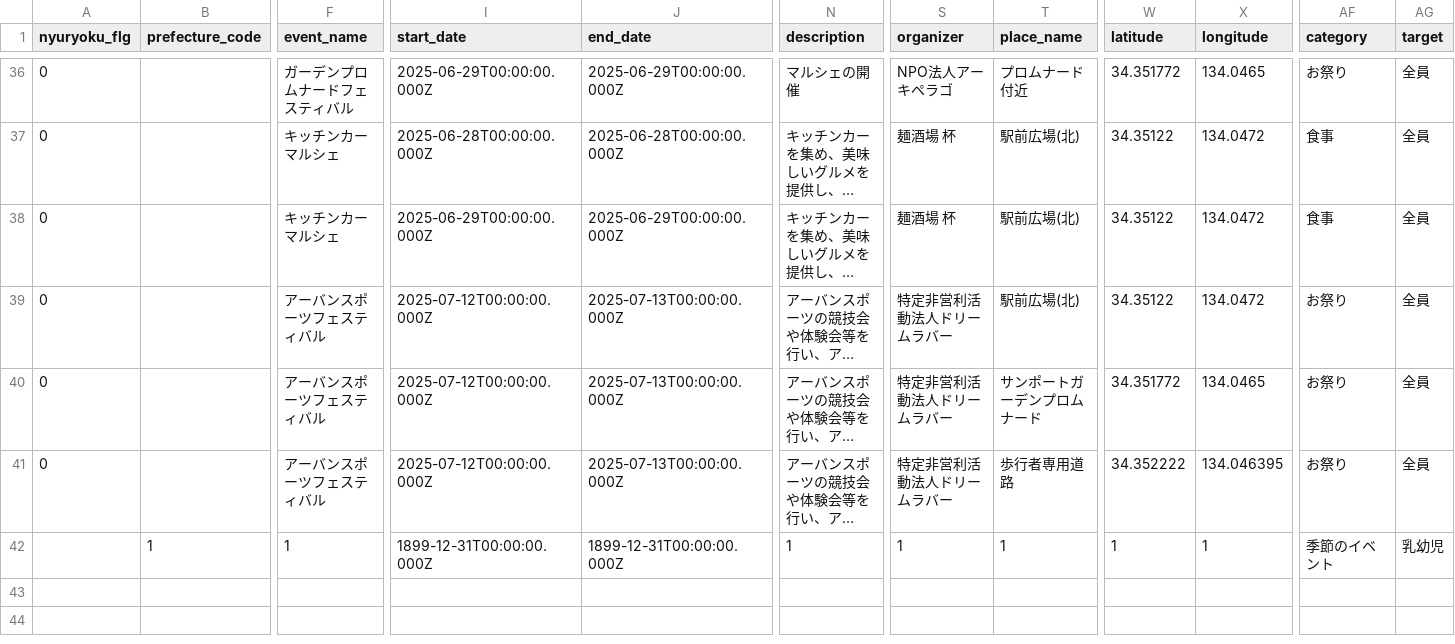
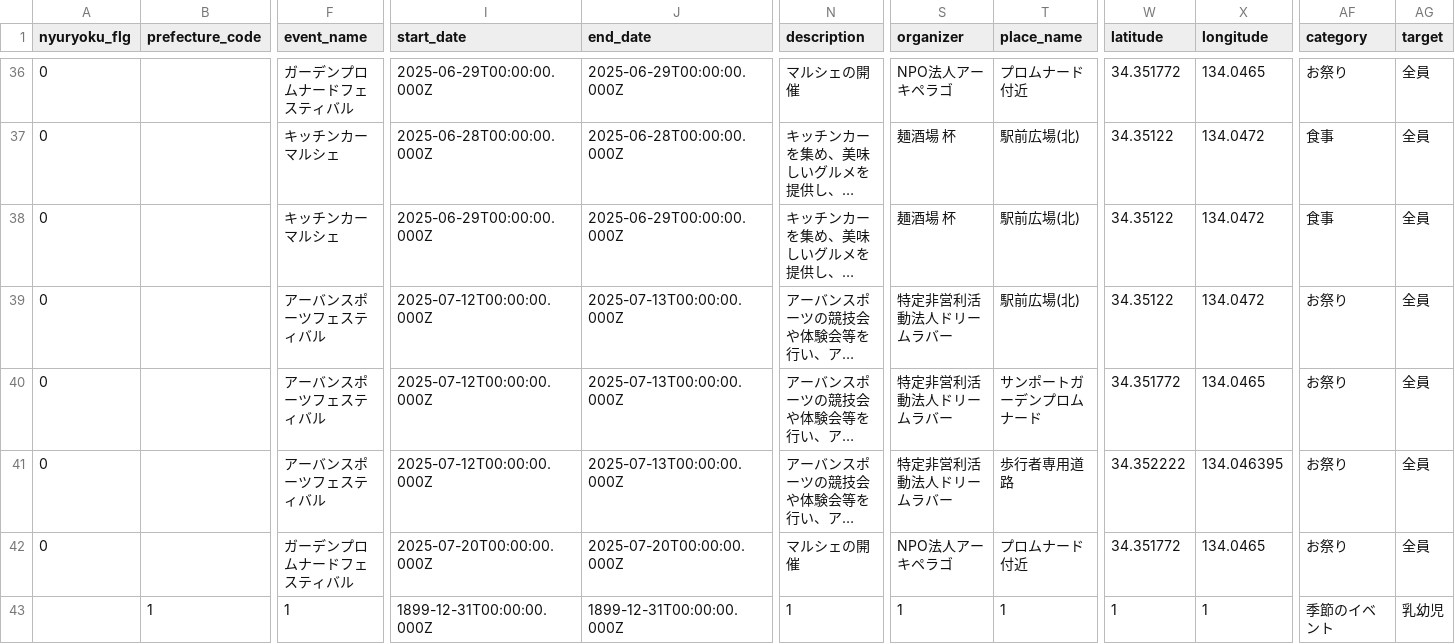
Before and after one commit to takamatsu-city/takamatsu-event-map, a CSV file: data.csv, drawn as a sheet; only a part is shown, gaps mark what is left out; long unchanged cells end in …; rows hold the shown columns only; the diff names each change by its address in the sheet, - before the commit and + after, or states it on an @@ line.

```diff
--- a/data.csv
+++ b/data.csv
+row 42: 0 |  | ガーデンプロムナードフェスティバル | 2025-07-20T00:00:00.000Z | 2025-07-20T00:00:00.000Z | マルシェの開催 | NPO法人アーキペラゴ | プロムナード付近 | 34.351772 | 134.0465 | お祭り | 全員
```
Also changed, not shown: 1 other file.
